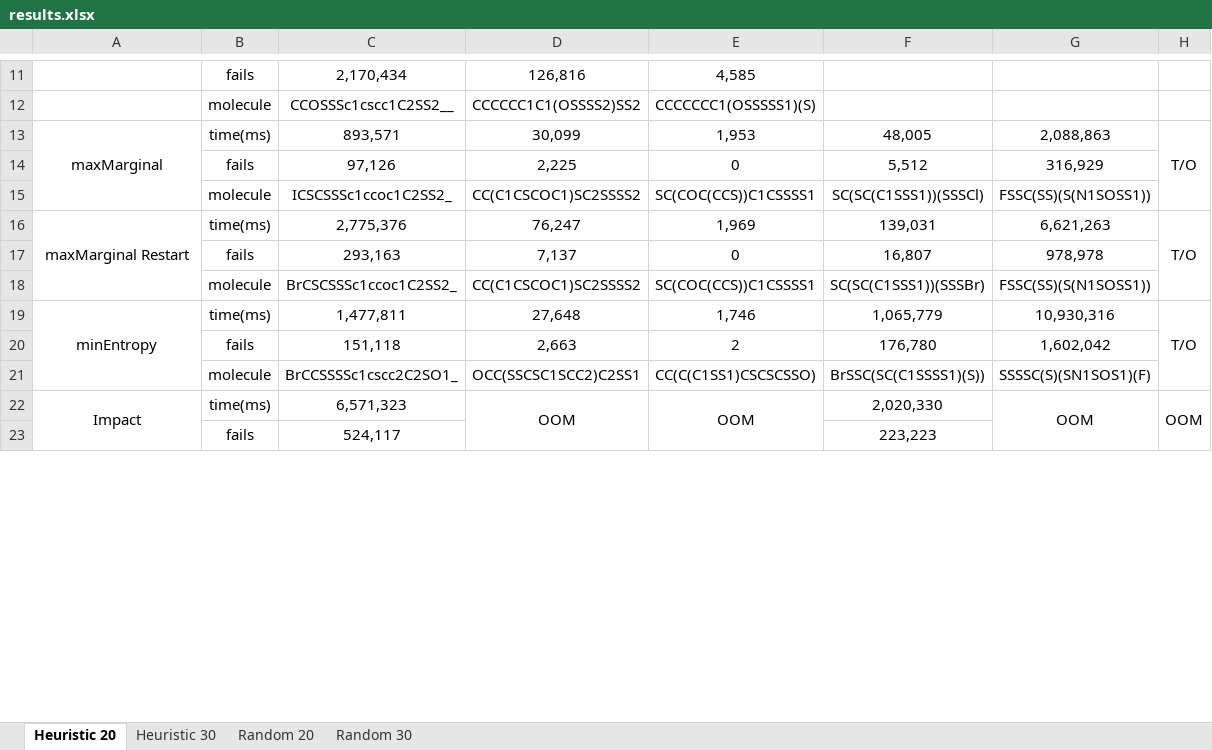
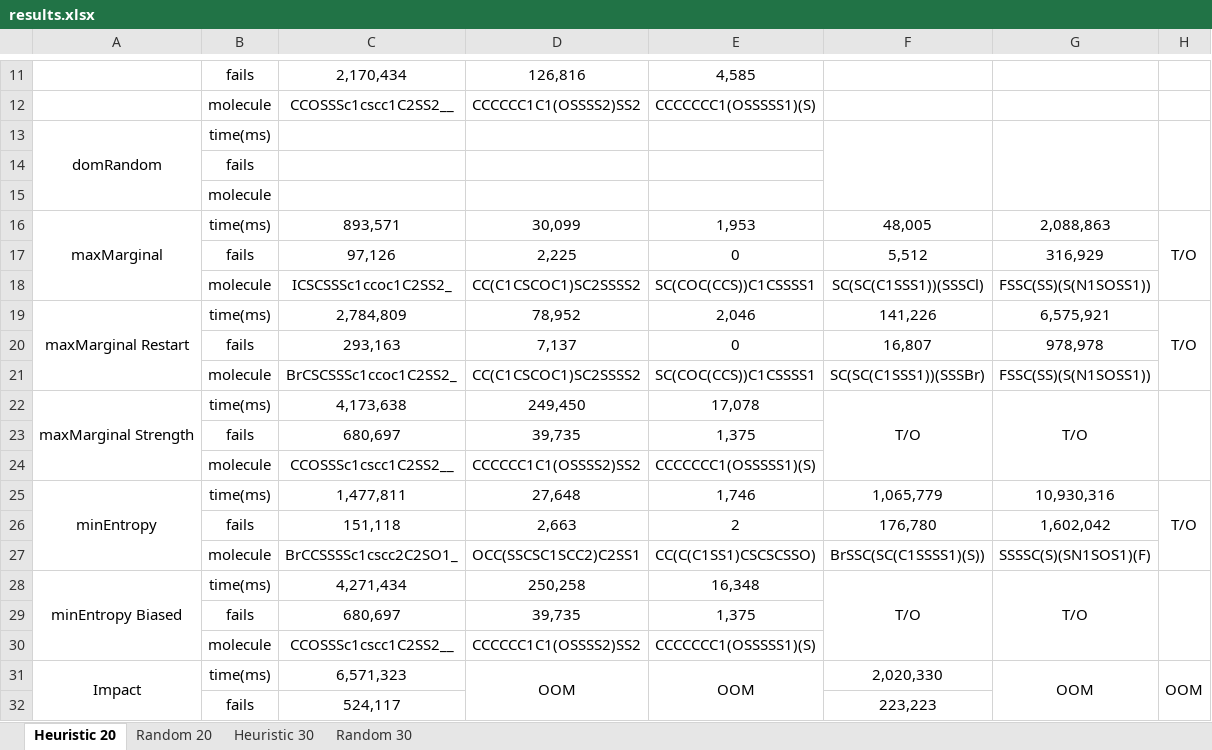
Before and after one commit to cravethedave/MiniCPBP, an Excel workbook: results.xlsx, sheet Heuristic 20, drawn as a sheet; only a part is shown, gaps mark what is left out; values as stored, in another font and other column widths than the file's, no borders; addresses are those after the commit; the diff names each change by its address in the sheet, - before the commit and + after, or states it on an @@ line.

```diff
--- a/results.xlsx (sheet Heuristic 20)
+++ b/results.xlsx (sheet Heuristic 20)
@@ sheet tab order changed: Heuristic 20 | Random 20 | Heuristic 30 | Random 30 @@
+row 13: domRandom | time(ms)
+row 14:  | fails
+row 15:  | molecule
-C19: 2,775,376
+C19: 2,784,809
-D19: 76,247
+D19: 78,952
-E19: 1,969
+E19: 2,046
-F19: 139,031
+F19: 141,226
-G19: 6,621,263
+G19: 6,575,921
+row 22: maxMarginal Strength | time(ms) | 4,173,638 | 249,450 | 17,078 | T/O | T/O
+row 23:  | fails | 680,697 | 39,735 | 1,375
+row 24:  | molecule | CCOSSSc1cscc1C2SS2__ | CCCCCC1C1(OSSSS2)SS2 | CCCCCCC1(OSSSSS1)(S)
+row 28: minEntropy Biased | time(ms) | 4,271,434 | 250,258 | 16,348 | T/O | T/O
+row 29:  | fails | 680,697 | 39,735 | 1,375
+row 30:  | molecule | CCOSSSc1cscc1C2SS2__ | CCCCCC1C1(OSSSS2)SS2 | CCCCCCC1(OSSSSS1)(S)
```
Also changed, not shown: sheet Heuristic 30, sheet Random 20, sheet Random 30, 3 other files.
